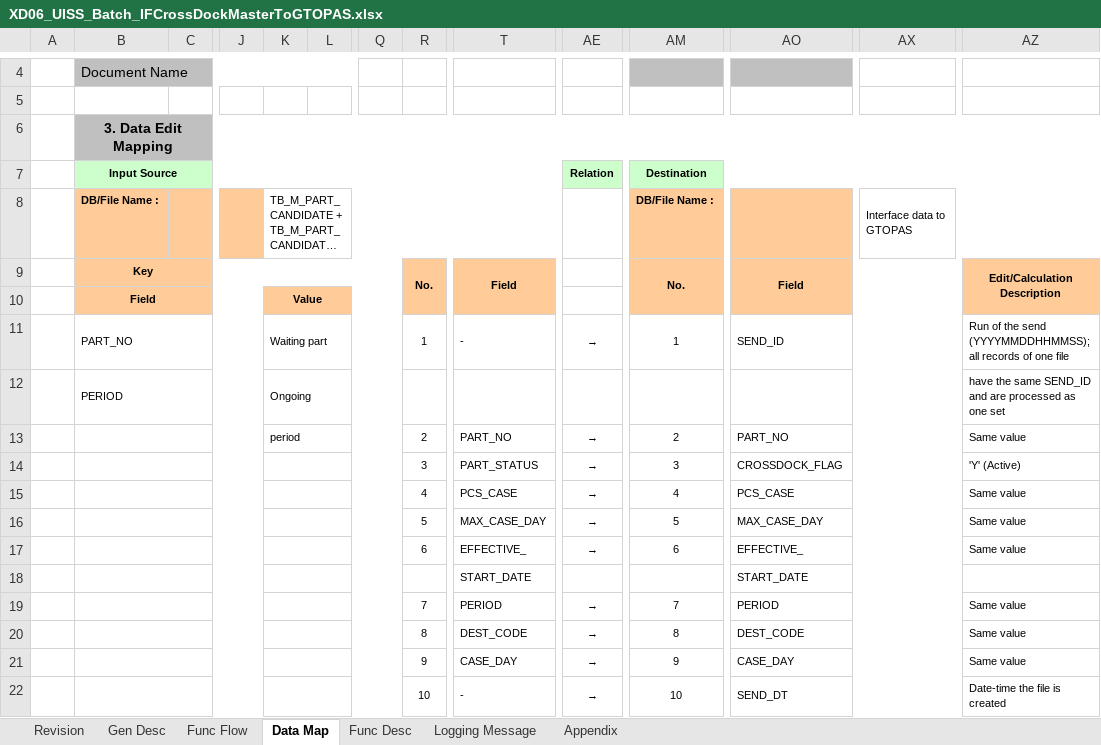
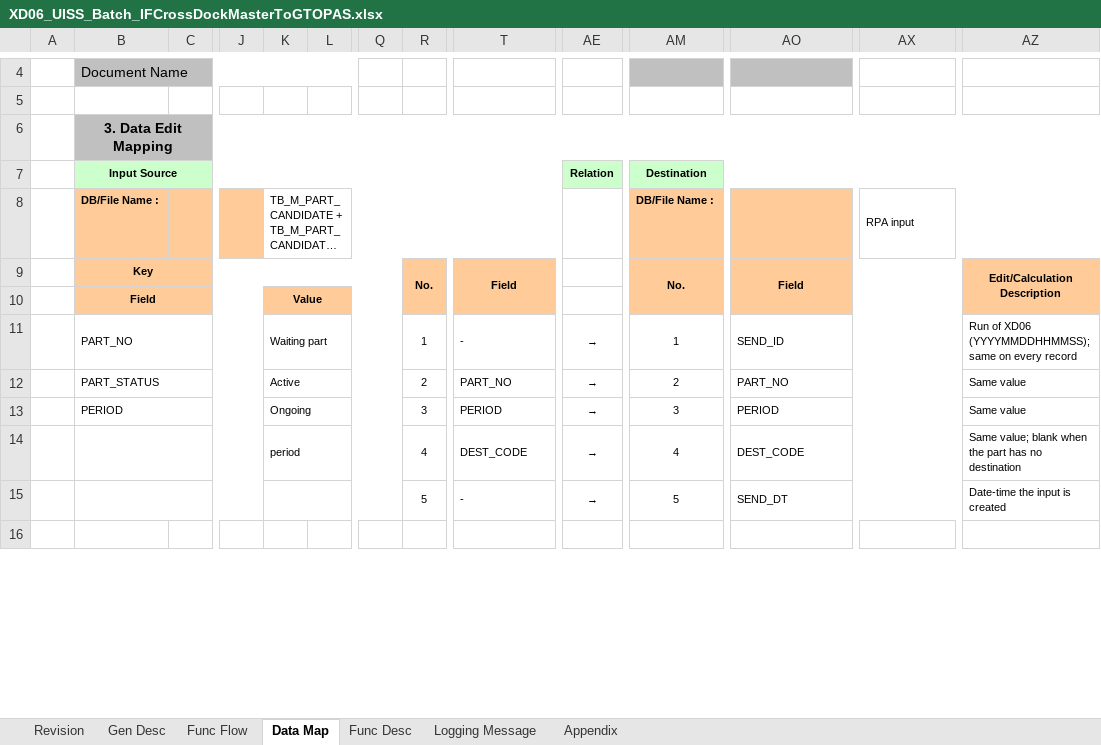
Before and after one commit to ivanrayhannn/crossdockpoc, an Excel workbook: deliverables/function_list_v2/uiss/XD06_UISS_Batch_IFCrossDockMasterToGTOPAS.xlsx, sheet Data Map, drawn as a sheet; only a part is shown, gaps mark what is left out; long unchanged cells end in …; values as stored, in another font and other column widths than the file's, no borders; removed rows and columns are numbered as before the commit, all else as after; rows hold the shown columns only; the diff covers the shown part only; the diff names each change by its address in the sheet, - before the commit and + after, or states it on an @@ line.

```diff
--- a/deliverables/function_list_v2/uiss/XD06_UISS_Batch_IFCrossDockMasterToGTOPAS.xlsx (sheet Data Map)
+++ b/deliverables/function_list_v2/uiss/XD06_UISS_Batch_IFCrossDockMasterToGTOPAS.xlsx (sheet Data Map)
-AX8: Interface data to GTOPAS
+AX8: RPA input
-AZ11: Run of the send (YYYYMMDDHHMMSS); all records of one file
+AZ11: Run of XD06 (YYYYMMDDHHMMSS); same on every record
-row 12:  | PERIOD |  |  | Ongoing |  |  |  |  |  |  |  |  | have the same SEND_ID and are processed as one set
-B12: (empty)
+B12: PART_STATUS
-K12: period
+K12: Active
-row 14:  |  |  |  |  |  |  | 3 | PART_STATUS | → | 3 | CROSSDOCK_FLAG |  | 'Y' (Active)
-row 15:  |  |  |  |  |  |  | 4 | PCS_CASE | → | 4 | PCS_CASE |  | Same value
-row 16:  |  |  |  |  |  |  | 5 | MAX_CASE_DAY | → | 5 | MAX_CASE_DAY |  | Same value
-row 17:  |  |  |  |  |  |  | 6 | EFFECTIVE_ | → | 6 | EFFECTIVE_ |  | Same value
-row 18:  |  |  |  |  |  |  |  | START_DATE |  |  | START_DATE
-B13: (empty)
+B13: PERIOD
-K13: (empty)
+K13: Ongoing
-R13: 7
+R13: 3
-AM13: 7
+AM13: 3
-row 20:  |  |  |  |  |  |  | 8 | DEST_CODE | → | 8 | DEST_CODE |  | Same value
-row 21:  |  |  |  |  |  |  | 9 | CASE_DAY | → | 9 | CASE_DAY |  | Same value
+row 14:  |  |  |  | period |  |  | 4 | DEST_CODE | → | 4 | DEST_CODE |  | Same value; blank when the part has no destination
-R15: 10
+R15: 5
-AM15: 10
+AM15: 5
-AZ15: Date-time the file is created
+AZ15: Date-time the input is created
+row 16: (empty)
```
Also changed, not shown: 8 added rows, 2 removed rows and 4 edited cells elsewhere in this sheet, sheet Gen Desc, sheet Func Flow, sheet Func Desc, sheet Logging Message, sheet Appendix, charts or pictures, deliverables/function_list_v2/uiss/XD05_UISS_Batch_DADVolumeCalculation.xlsx, deliverables/function_list_v2/uiss/XD07_UISS_Batch_IFCrossDockMasterToAPPOLE.xlsx, 13 other files.
